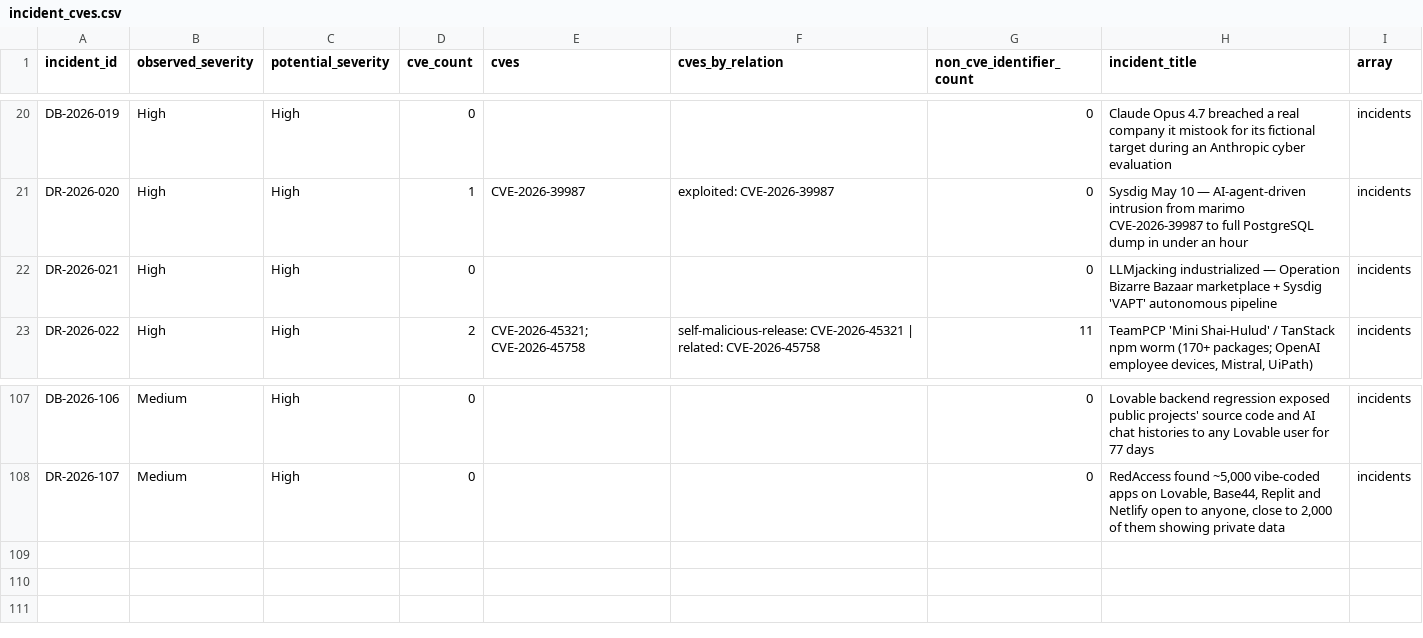
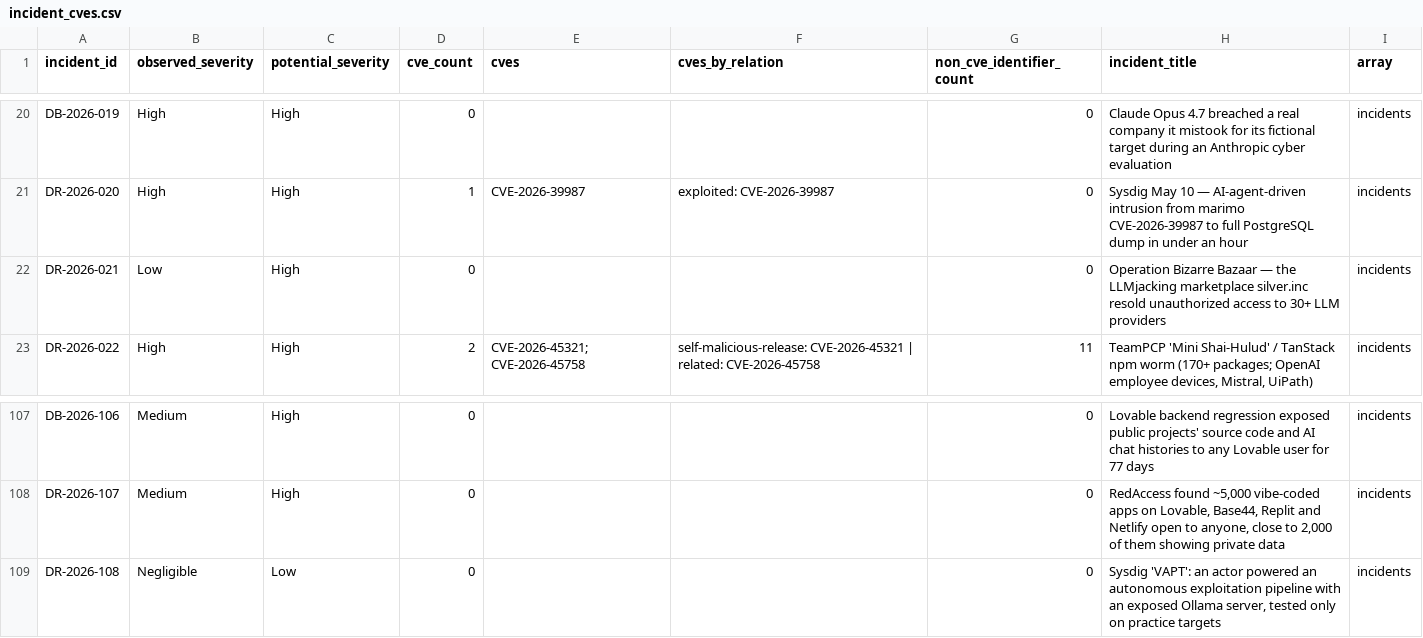
Before and after one commit to DavidFarago/ai_security_incidents_2026, a CSV file: vulnerabilities/incident_cves.csv, drawn as a sheet; only a part is shown, gaps mark what is left out.

```diff
--- a/vulnerabilities/incident_cves.csv
+++ b/vulnerabilities/incident_cves.csv
@@ -21,3 +21,3 @@ DB-2026-019,High,High,0,,,0,Claude Opus 4.7 breached a real company it mistook f
 DR-2026-020,High,High,1,CVE-2026-39987,exploited: CVE-2026-39987,0,Sysdig May 10 — AI-agent-driven intrusion from marimo CVE-2026-39987 to full PostgreSQL dump in under an hour,incidents
-DR-2026-021,High,High,0,,,0,LLMjacking industrialized — Operation Bizarre Bazaar marketplace + Sysdig 'VAPT' autonomous pipeline,incidents
+DR-2026-021,Low,High,0,,,0,Operation Bizarre Bazaar — the LLMjacking marketplace silver.inc resold unauthorized access to 30+ LLM providers,incidents
 DR-2026-022,High,High,2,CVE-2026-45321; CVE-2026-45758,self-malicious-release: CVE-2026-45321 | related: CVE-2026-45758,11,"TeamPCP 'Mini Shai-Hulud' / TanStack npm worm (170+ packages; OpenAI employee devices, Mistral, UiPath)",incidents
@@ -108 +108,2 @@ DB-2026-106,Medium,High,0,,,0,Lovable backend regression exposed public projects
 DR-2026-107,Medium,High,0,,,0,"RedAccess found ~5,000 vibe-coded apps on Lovable, Base44, Replit and Netlify open to anyone, close to 2,000 of them showing private data",incidents
+DR-2026-108,Negligible,Low,0,,,0,"Sysdig 'VAPT': an actor powered an autonomous exploitation pipeline with an exposed Ollama server, tested only on practice targets",incidents
```
Also changed, not shown: incidents/all_2026_ai_software_security_incidents.csv, vulnerabilities/incidents_cve_coverage.csv, 5 other files.
